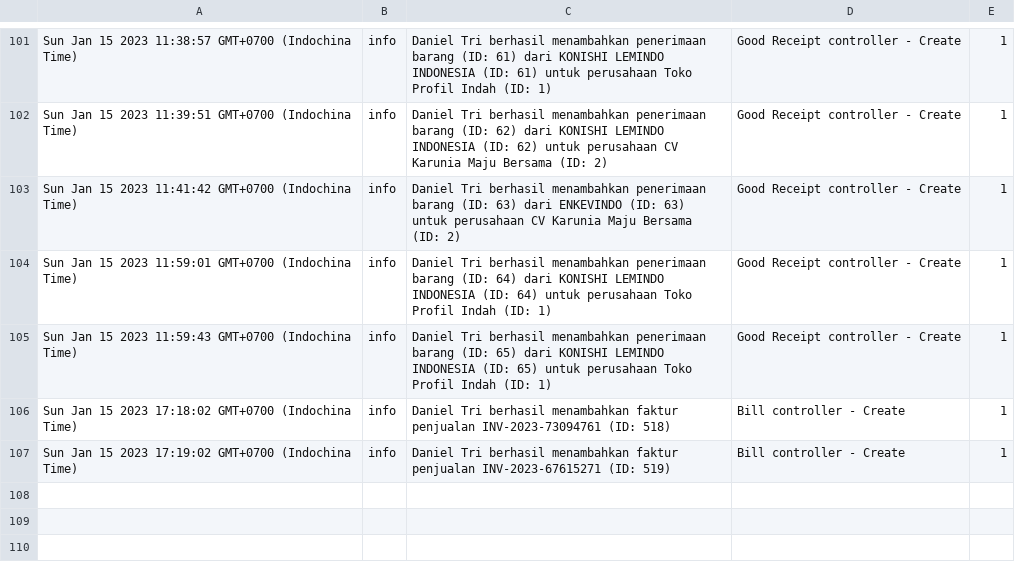
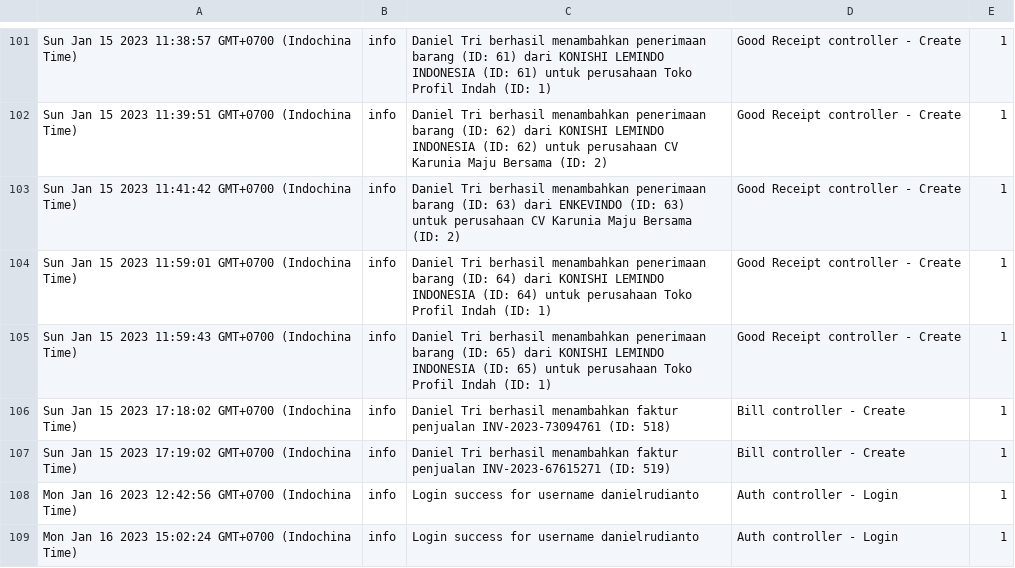
Before and after one commit to danielrudianto/profilIndahNode, a CSV file: src/log.csv, drawn as a sheet; only a part is shown, gaps mark what is left out; the diff names each change by its address in the sheet, - before the commit and + after, or states it on an @@ line.

```diff
--- a/src/log.csv
+++ b/src/log.csv
+row 108: Mon Jan 16 2023 12:42:56 GMT+0700 (Indochina Time) | info | Login success for username danielrudianto | Auth controller - Login | 1
+row 109: Mon Jan 16 2023 15:02:24 GMT+0700 (Indochina Time) | info | Login success for username danielrudianto | Auth controller - Login | 1
```
Also changed, not shown: 2 other files.
